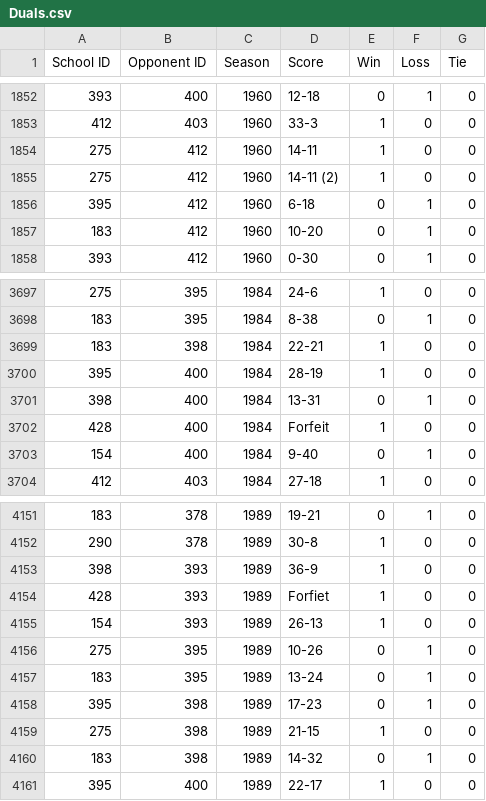
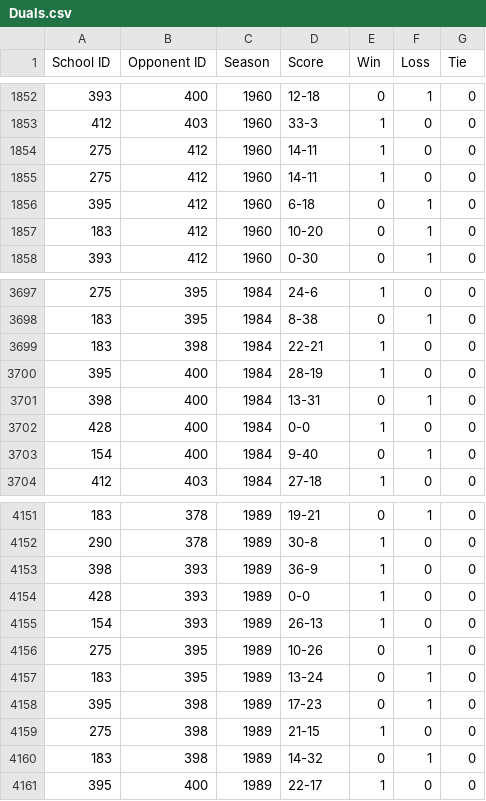
Before and after one commit to kylensmith/WR-Stats, a CSV file: lib/seeds/Duals.csv, drawn as a sheet; only a part is shown, gaps mark what is left out; the diff covers the shown part only.

```diff
--- a/lib/seeds/Duals.csv
+++ b/lib/seeds/Duals.csv
@@ -1854,3 +1854,3 @@ School ID,Opponent ID,Season,Score,Win,Loss,Tie
 275,412,1960,14-11,1,0,0
-275,412,1960,14-11 (2),1,0,0
+275,412,1960,14-11,1,0,0
 395,412,1960,6-18,0,1,0
@@ -3701,3 +3701,3 @@ School ID,Opponent ID,Season,Score,Win,Loss,Tie
 398,400,1984,13-31,0,1,0
-428,400,1984,Forfeit,1,0,0
+428,400,1984,0-0,1,0,0
 154,400,1984,9-40,0,1,0
@@ -4153,3 +4153,3 @@ School ID,Opponent ID,Season,Score,Win,Loss,Tie
 398,393,1989,36-9,1,0,0
-428,393,1989,Forfiet,1,0,0
+428,393,1989,0-0,1,0,0
 154,393,1989,26-13,1,0,0
```
Also changed, not shown: 5 edited cells elsewhere in this file, lib/seeds/Divisions.csv, 20 other files.
